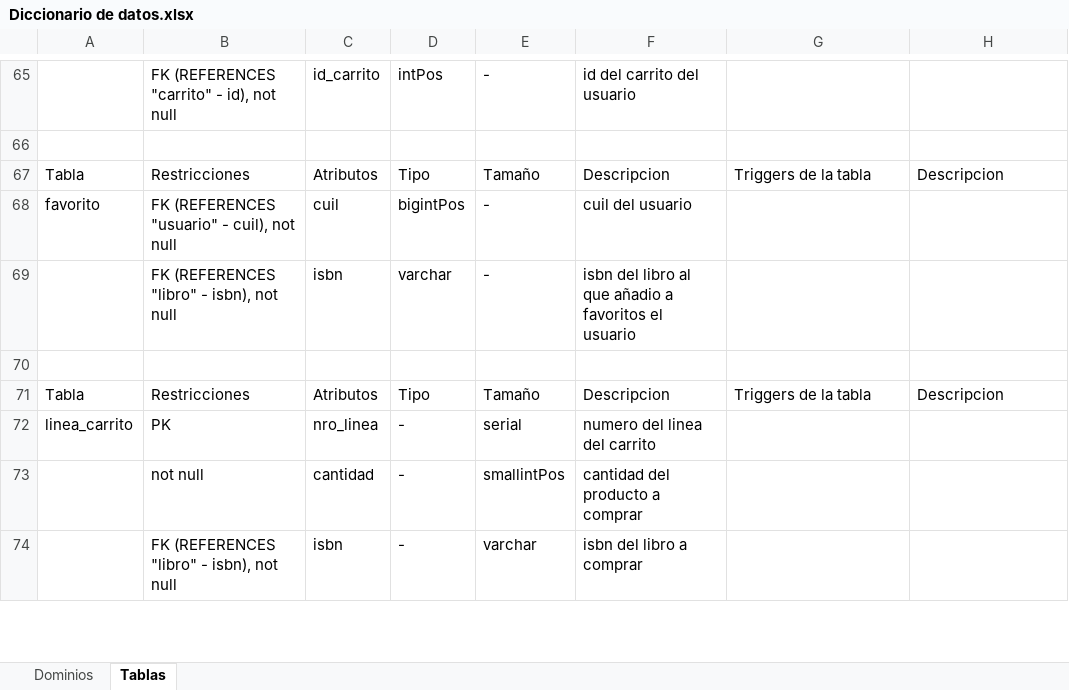
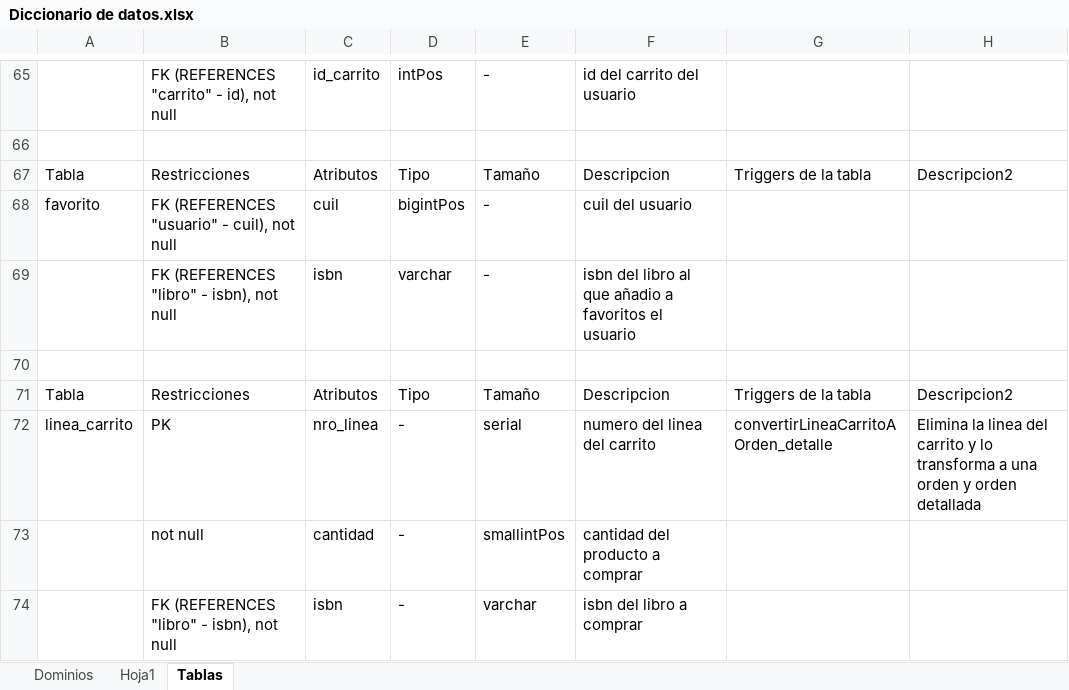
Before and after one commit to Gonzze-dev/Base-de-datos, an Excel workbook: TP FINAL/Diccionario de datos.xlsx, sheet Tablas, drawn as a sheet; only a part is shown, gaps mark what is left out; values as stored, in another font and other column widths than the file's, no borders; table styles not drawn; the diff covers the shown part only; the diff names each change by its address in the sheet, - before the commit and + after, or states it on an @@ line.

Commit message:
TP FINAL base de datos terminado

```diff
--- a/TP FINAL/Diccionario de datos.xlsx (sheet Tablas)
+++ b/TP FINAL/Diccionario de datos.xlsx (sheet Tablas)
+sheet tab: Hoja1
-H67: Descripcion
+H67: Descripcion2
-H71: Descripcion
+H71: Descripcion2
-G72: (empty)
+G72: convertirLineaCarritoAOrden_detalle
-H72: (empty)
+H72: Elimina la linea del carrito y lo transforma a una orden y orden detallada
```
Also changed, not shown: 10 added rows and 16 edited cells elsewhere in this sheet, sheet Dominios, 11 other files.
